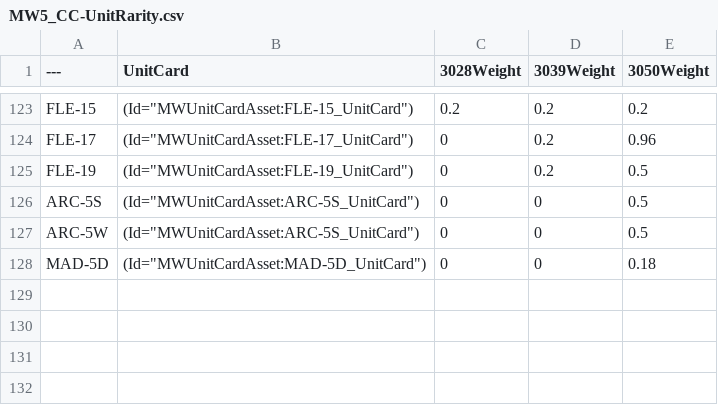
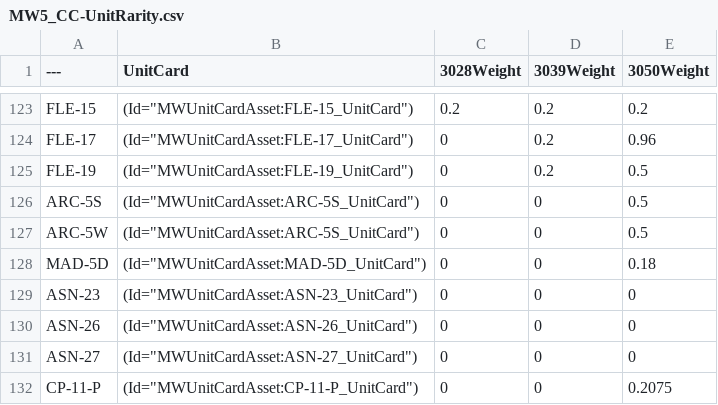
Before and after one commit to cszolee79/MW5Mercs-PCP, a CSV file: Content/Data/FactionRarity/MW5_CC-UnitRarity.csv, drawn as a sheet; only a part is shown, gaps mark what is left out; the diff names each change by its address in the sheet, - before the commit and + after, or states it on an @@ line.

```diff
--- a/Content/Data/FactionRarity/MW5_CC-UnitRarity.csv
+++ b/Content/Data/FactionRarity/MW5_CC-UnitRarity.csv
+row 129: ASN-23 | (Id="MWUnitCardAsset:ASN-23_UnitCard") | 0 | 0 | 0
+row 130: ASN-26 | (Id="MWUnitCardAsset:ASN-26_UnitCard") | 0 | 0 | 0
+row 131: ASN-27 | (Id="MWUnitCardAsset:ASN-27_UnitCard") | 0 | 0 | 0
+row 132: CP-11-P | (Id="MWUnitCardAsset:CP-11-P_UnitCard") | 0 | 0 | 0.2075
```
Also changed, not shown: Content/Data/FactionRarity/MW5_DC-UnitRarity.csv, Content/Data/FactionRarity/MW5_FS-UnitRarity.csv, 39 other files.
